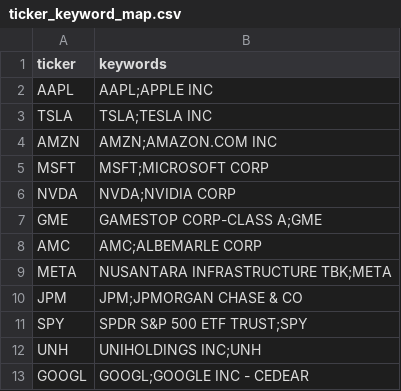
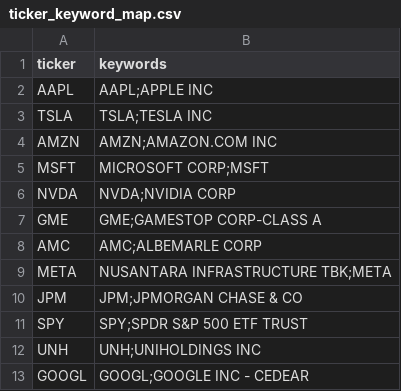
Before and after one commit to oindreelabh/online-portfolio-optimization, a CSV file: data/raw/ticker_keyword_map.csv, drawn as a sheet.

Commit message:
Refactor stock price data and update ticker keyword mappings
- Updated stock prices in `stock_prices_latest.csv` with new entries and corrected dates.
- Modified `ticker_keyword_map.csv` to adjust keyword mappings for MSFT, GME, SPY, and UNH.
- Updated binary model files: `capm_model.pkl`, `lstm_model.keras`, `lstm_model_scaler.pkl`, `markowitz_model.pkl`, `ogdm_model.pkl`.
- Refactored Streamlit dashboard code in `streamlit_dashboard.py` to improve tab rendering and user input handling for portfolio optimization, historical analysis, and model performance metrics.

```diff
--- a/data/raw/ticker_keyword_map.csv
+++ b/data/raw/ticker_keyword_map.csv
@@ -4,5 +4,5 @@ TSLA,TSLA;TESLA INC
 AMZN,AMZN;AMAZON.COM INC
-MSFT,MSFT;MICROSOFT CORP
+MSFT,MICROSOFT CORP;MSFT
 NVDA,NVDA;NVIDIA CORP
-GME,GAMESTOP CORP-CLASS A;GME
+GME,GME;GAMESTOP CORP-CLASS A
 AMC,AMC;ALBEMARLE CORP
@@ -10,4 +10,4 @@ META,NUSANTARA INFRASTRUCTURE TBK;META
 JPM,JPM;JPMORGAN CHASE & CO
-SPY,SPDR S&P 500 ETF TRUST;SPY
-UNH,UNIHOLDINGS INC;UNH
+SPY,SPY;SPDR S&P 500 ETF TRUST
+UNH,UNH;UNIHOLDINGS INC
 GOOGL,GOOGL;GOOGLE INC - CEDEAR
```
Also changed, not shown: data/processed/recent_data_with_sentiment.csv, data/processed/stock_prices_latest.csv, 10 other files.
